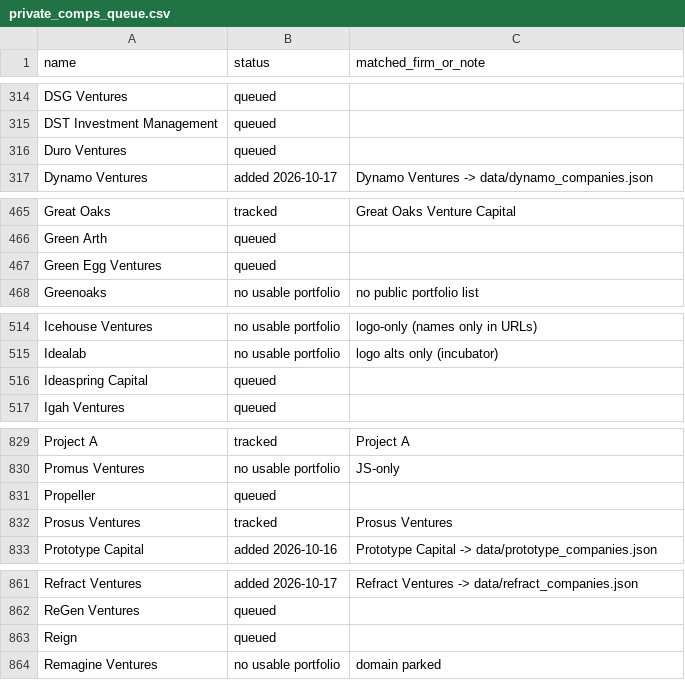
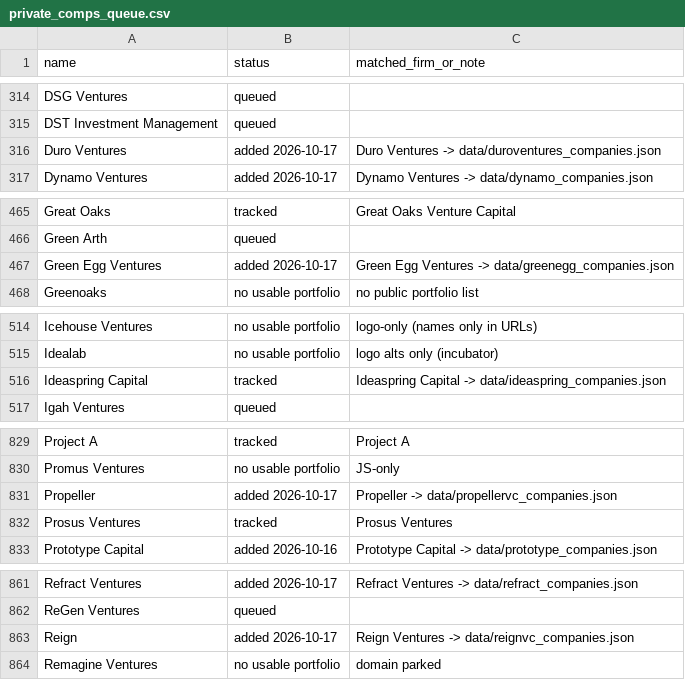
Before and after one commit to michaeleverywhere/vc-comp, a CSV file: data/private_comps_queue.csv, drawn as a sheet; only a part is shown, gaps mark what is left out; the diff covers the shown part only.

Commit message:
Queue: mark 2026-10-17 Queue 200b chunk 1 firms added (12 queue rows: Heartfelt, BAM, Green Egg, Shakti, Unruly, Virtue, Propeller, Reign, Adapt, Duro, 2045 Ventures, CoVentures); 3 queue dupes marked tracked

```diff
--- a/data/private_comps_queue.csv
+++ b/data/private_comps_queue.csv
@@ -315,3 +315,3 @@ DSG Ventures,queued,
 DST Investment Management,queued,
-Duro Ventures,queued,
+Duro Ventures,added 2026-10-17,Duro Ventures -> data/duroventures_companies.json
 Dynamo Ventures,added 2026-10-17,Dynamo Ventures -> data/dynamo_companies.json
@@ -466,3 +466,3 @@ Great Oaks,tracked,Great Oaks Venture Capital
 Green Arth,queued,
-Green Egg Ventures,queued,
+Green Egg Ventures,added 2026-10-17,Green Egg Ventures -> data/greenegg_companies.json
 Greenoaks,no usable portfolio,no public portfolio list
@@ -515,3 +515,3 @@ Icehouse Ventures,no usable portfolio,logo-only (names only in URLs)
 Idealab,no usable portfolio,logo alts only (incubator)
-Ideaspring Capital,queued,
+Ideaspring Capital,tracked,Ideaspring Capital -> data/ideaspring_companies.json
 Igah Ventures,queued,
@@ -830,3 +830,3 @@ Project A,tracked,Project A
 Promus Ventures,no usable portfolio,JS-only
-Propeller,queued,
+Propeller,added 2026-10-17,Propeller -> data/propellervc_companies.json
 Prosus Ventures,tracked,Prosus Ventures
@@ -862,3 +862,3 @@ Refract Ventures,added 2026-10-17,Refract Ventures -> data/refract_companies.jso
 ReGen Ventures,queued,
-Reign,queued,
+Reign,added 2026-10-17,Reign Ventures -> data/reignvc_companies.json
 Remagine Ventures,no usable portfolio,domain parked
```
Also changed, not shown: 20 edited cells elsewhere in this file.
